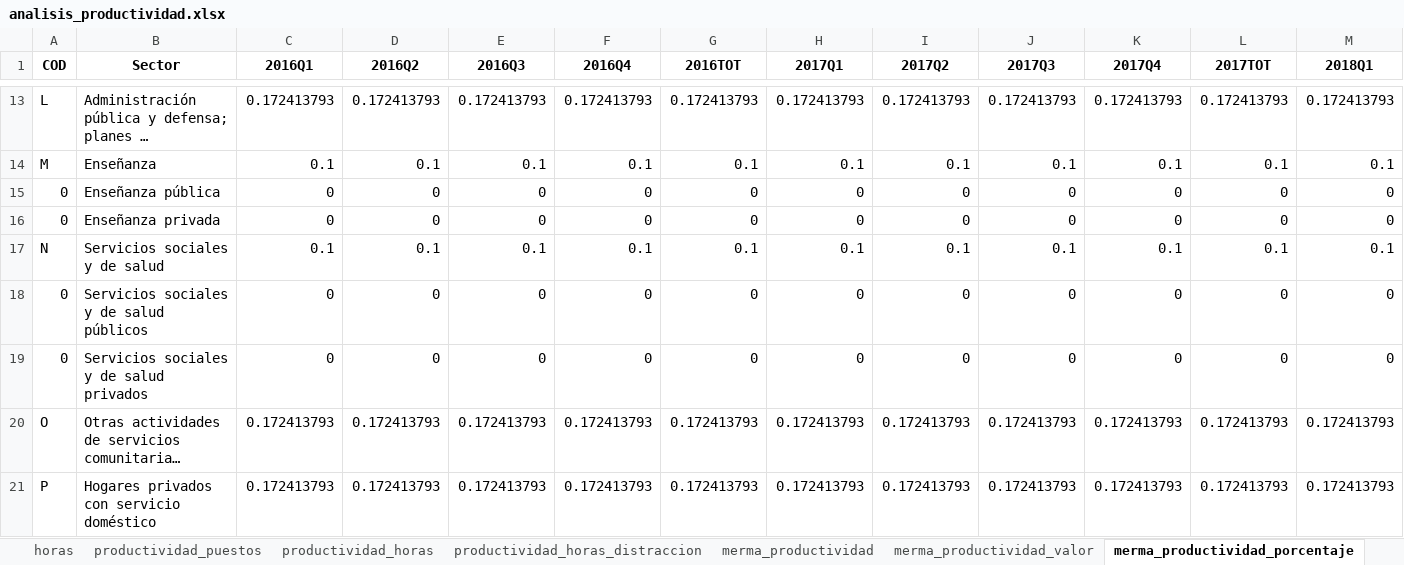
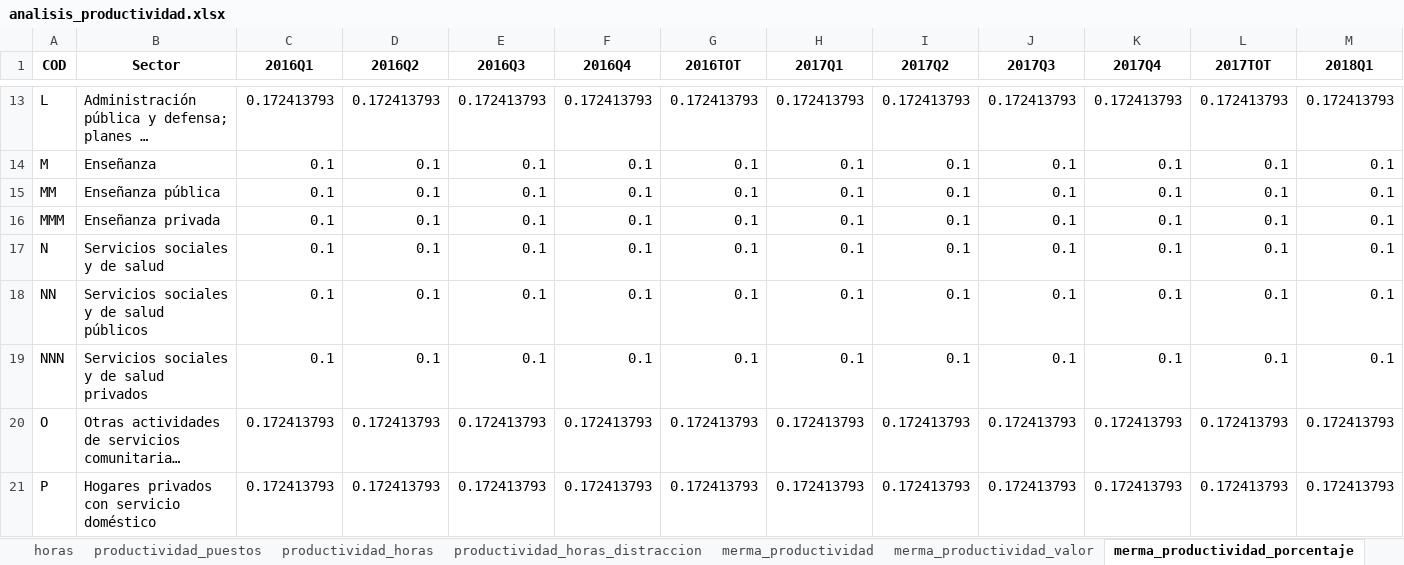
Before and after one commit to santiagoriverti/analisis_productividad, an Excel workbook: document/analisis_productividad.xlsx, sheet merma_productividad_porcentaje, drawn as a sheet; only a part is shown, gaps mark what is left out; long unchanged cells end in …; values as stored, in another font and other column widths than the file's, no borders; removed rows and columns are numbered as before the commit, all else as after; rows hold the shown columns only; the diff names each change by its address in the sheet, - before the commit and + after, or states it on an @@ line.

```diff
--- a/document/analisis_productividad.xlsx (sheet merma_productividad_porcentaje)
+++ b/document/analisis_productividad.xlsx (sheet merma_productividad_porcentaje)
-row 15: 0 | Enseñanza pública | 0 | 0 | 0 | 0 | 0 | 0 | 0 | 0 | 0 | 0 | 0
-row 16: 0 | Enseñanza privada | 0 | 0 | 0 | 0 | 0 | 0 | 0 | 0 | 0 | 0 | 0
+row 15: MM | Enseñanza pública | 0.1 | 0.1 | 0.1 | 0.1 | 0.1 | 0.1 | 0.1 | 0.1 | 0.1 | 0.1 | 0.1
+row 16: MMM | Enseñanza privada | 0.1 | 0.1 | 0.1 | 0.1 | 0.1 | 0.1 | 0.1 | 0.1 | 0.1 | 0.1 | 0.1
-row 18: 0 | Servicios sociales y de salud públicos | 0 | 0 | 0 | 0 | 0 | 0 | 0 | 0 | 0 | 0 | 0
-row 19: 0 | Servicios sociales y de salud privados | 0 | 0 | 0 | 0 | 0 | 0 | 0 | 0 | 0 | 0 | 0
+row 18: NN | Servicios sociales y de salud públicos | 0.1 | 0.1 | 0.1 | 0.1 | 0.1 | 0.1 | 0.1 | 0.1 | 0.1 | 0.1 | 0.1
+row 19: NNN | Servicios sociales y de salud privados | 0.1 | 0.1 | 0.1 | 0.1 | 0.1 | 0.1 | 0.1 | 0.1 | 0.1 | 0.1 | 0.1
```
Also changed, not shown: sheet merma_productividad_valor, sheet merma_productividad, sheet productividad_horas_distraccion, sheet vab_pb, sheet horas, sheet productividad_puestos, 2 more sheets, other sheet tabs, 2 other files.
